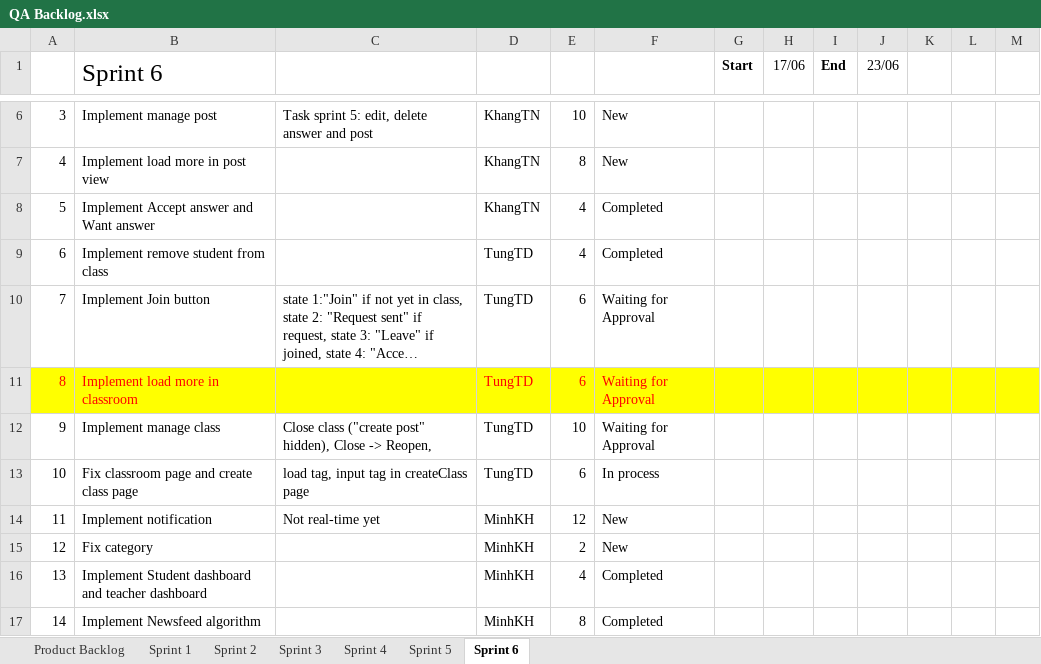
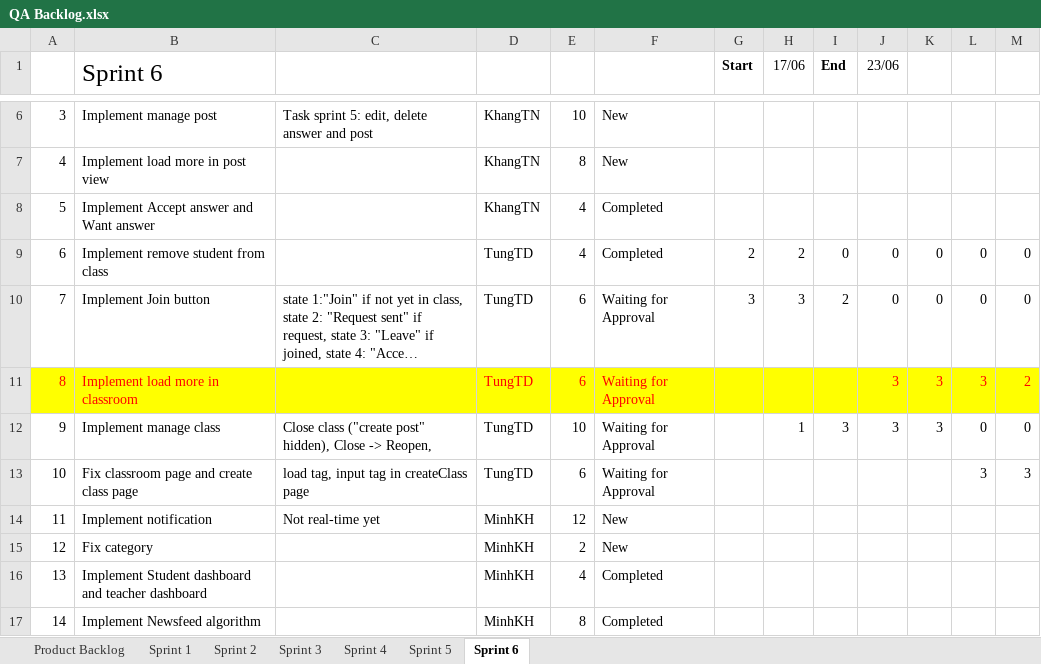
Before and after one commit to CapstoneTeam11/Document, an Excel workbook: QA Backlog.xlsx, sheet Sprint 6, drawn as a sheet; only a part is shown, gaps mark what is left out; long unchanged cells end in …; values as stored, in another font and other column widths than the file's, no borders; charts and pictures not drawn; the diff names each change by its address in the sheet, - before the commit and + after, or states it on an @@ line.

Commit message:
update task status tungtd

```diff
--- a/QA Backlog.xlsx (sheet Sprint 6)
+++ b/QA Backlog.xlsx (sheet Sprint 6)
-G9 (Start): (empty)
+G9 (Start): 2
-H9 (17/06): (empty)
+H9 (17/06): 2
-I9 (End): (empty)
+I9 (End): 0
-J9:J10 (23/06): (empty)
+J9:J10 (23/06): 0
-K9:K10: (empty)
+K9:K10: 0
-L9:L10: (empty)
+L9:L10: 0
-M9:M10: (empty)
+M9:M10: 0
-G10 (Start): (empty)
+G10 (Start): 3
-H10 (17/06): (empty)
+H10 (17/06): 3
-I10 (End): (empty)
+I10 (End): 2
-J11:J12 (23/06): (empty)
+J11:J12 (23/06): 3
-K11:K12: (empty)
+K11:K12: 3
-L11: (empty)
+L11: 3
-M11: (empty)
+M11: 2
-H12 (17/06): (empty)
+H12 (17/06): 1
-I12 (End): (empty)
+I12 (End): 3
-L12: (empty)
+L12: 0
-M12: (empty)
+M12: 0
-F13: In process
+F13: Waiting for Approval
-L13: (empty)
+L13: 3
-M13: (empty)
+M13: 3
```
Also changed, not shown: charts or pictures.
